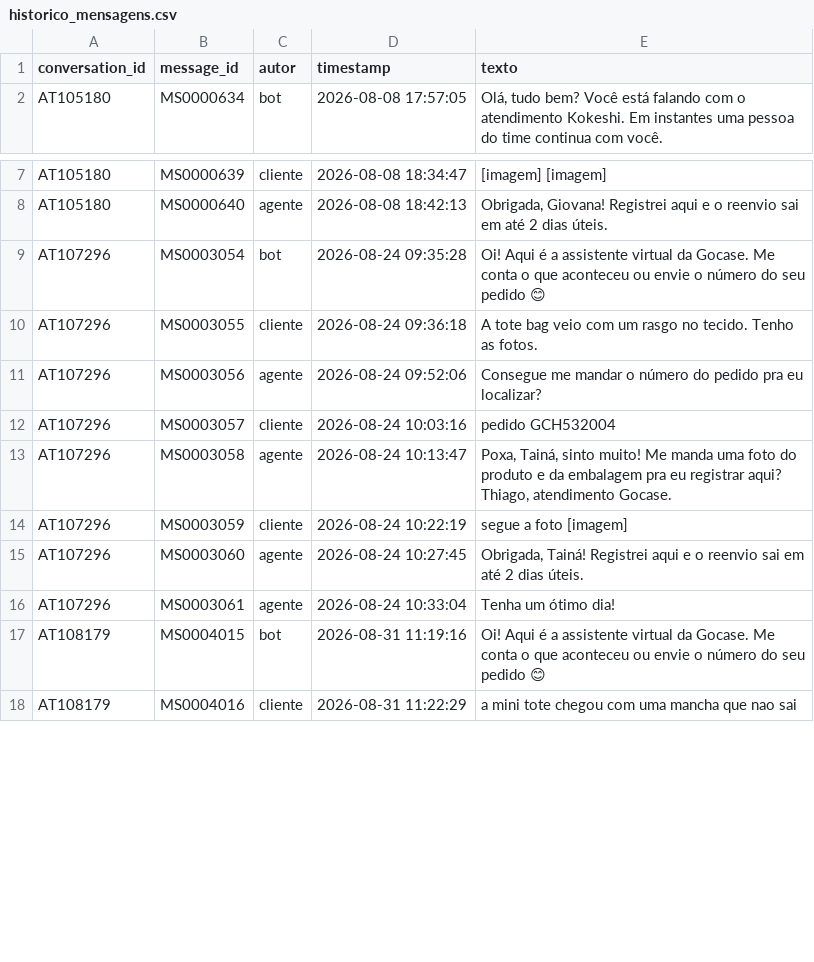
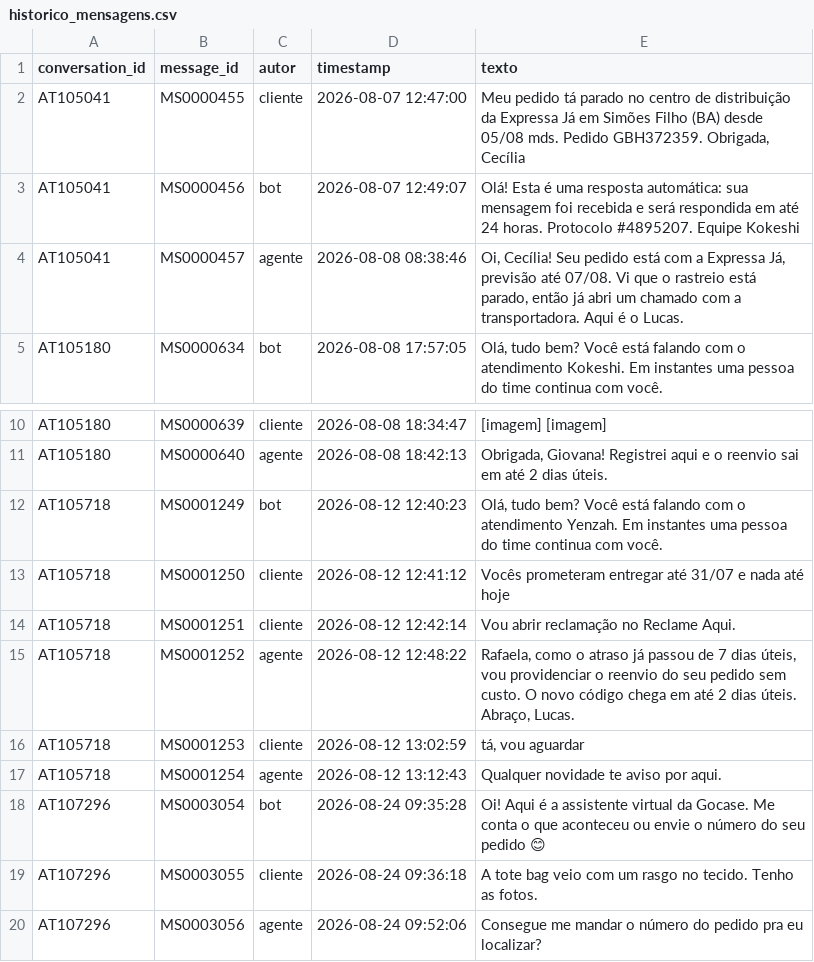
Before and after one commit to dimitresouza12/maya-do-contato-a-solucao, a CSV file: dados/amostra/historico_mensagens.csv, drawn as a sheet; only a part is shown, gaps mark what is left out; the shorter side is filled out with more unchanged rows; the diff names each change by its address in the sheet, - before the commit and + after, or states it on an @@ line.

Commit message:
﻿Resultados finais: lote de 210 conversas, demo com 9 cenas, amostra com rastreio, README e DIARIO atualizados

```diff
--- a/dados/amostra/historico_mensagens.csv
+++ b/dados/amostra/historico_mensagens.csv
+row 2: AT105041 | MS0000455 | cliente | 2026-08-07 12:47:00 | Meu pedido tá parado no centro de distribuição da Expressa Já em Simões Filho (BA) desde 05/08 mds. Pedido GBH372359. Obrigada, Cecília
+row 3: AT105041 | MS0000456 | bot | 2026-08-07 12:49:07 | Olá! Esta é uma resposta automática: sua mensagem foi recebida e será respondida em até 24 horas. Protocolo #4895207. Equipe Kokeshi
+row 4: AT105041 | MS0000457 | agente | 2026-08-08 08:38:46 | Oi, Cecília! Seu pedido está com a Expressa Já, previsão até 07/08. Vi que o rastreio está parado, então já abri um chamado com a transportadora. Aqui é o Lucas.
+row 12: AT105718 | MS0001249 | bot | 2026-08-12 12:40:23 | Olá, tudo bem? Você está falando com o atendimento Yenzah. Em instantes uma pessoa do time continua com você.
+row 13: AT105718 | MS0001250 | cliente | 2026-08-12 12:41:12 | Vocês prometeram entregar até 31/07 e nada até hoje
+row 14: AT105718 | MS0001251 | cliente | 2026-08-12 12:42:14 | Vou abrir reclamação no Reclame Aqui.
+row 15: AT105718 | MS0001252 | agente | 2026-08-12 12:48:22 | Rafaela, como o atraso já passou de 7 dias úteis, vou providenciar o reenvio do seu pedido sem custo. O novo código chega em até 2 dias úteis. Abraço, Lucas.
+row 16: AT105718 | MS0001253 | cliente | 2026-08-12 13:02:59 | tá, vou aguardar
+row 17: AT105718 | MS0001254 | agente | 2026-08-12 13:12:43 | Qualquer novidade te aviso por aqui.
```
Also changed, not shown: dados/amostra/clientes.csv, dados/amostra/historico_conversas.csv, 12 other files.
